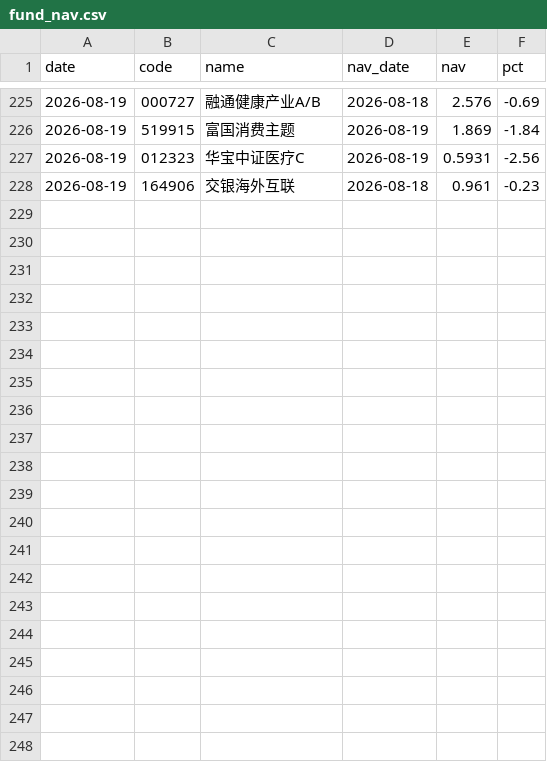
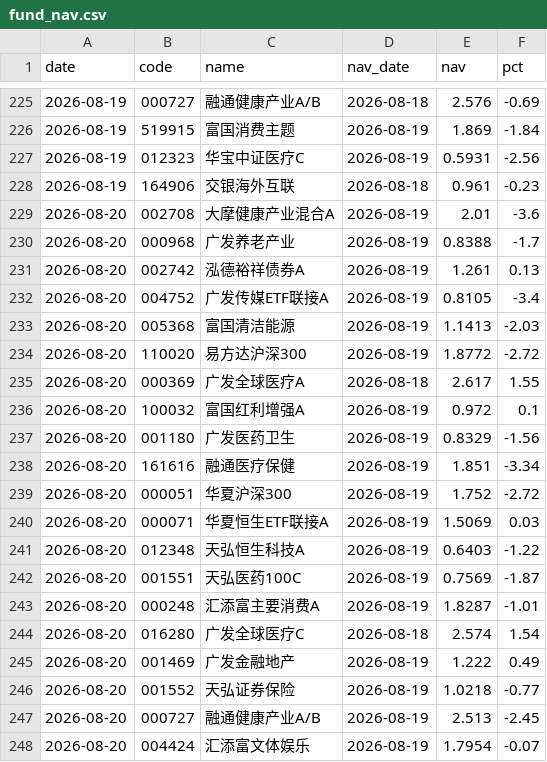
Before and after one commit to yangzai360/WealthHub, a CSV file: data/processed/history/fund_nav.csv, drawn as a sheet; only a part is shown, gaps mark what is left out.

```diff
--- a/data/processed/history/fund_nav.csv
+++ b/data/processed/history/fund_nav.csv
@@ -228 +228,21 @@
 2026-08-19,164906,交银海外互联,2026-08-18,0.961,-0.23
+2026-08-20,002708,大摩健康产业混合A,2026-08-19,2.01,-3.6
+2026-08-20,000968,广发养老产业,2026-08-19,0.8388,-1.7
+2026-08-20,002742,泓德裕祥债券A,2026-08-19,1.261,0.13
+2026-08-20,004752,广发传媒ETF联接A,2026-08-19,0.8105,-3.4
+2026-08-20,005368,富国清洁能源,2026-08-19,1.1413,-2.03
+2026-08-20,110020,易方达沪深300,2026-08-19,1.8772,-2.72
+2026-08-20,000369,广发全球医疗A,2026-08-18,2.617,1.55
+2026-08-20,100032,富国红利增强A,2026-08-19,0.972,0.1
+2026-08-20,001180,广发医药卫生,2026-08-19,0.8329,-1.56
+2026-08-20,161616,融通医疗保健,2026-08-19,1.851,-3.34
+2026-08-20,000051,华夏沪深300,2026-08-19,1.752,-2.72
+2026-08-20,000071,华夏恒生ETF联接A,2026-08-19,1.5069,0.03
+2026-08-20,012348,天弘恒生科技A,2026-08-19,0.6403,-1.22
+2026-08-20,001551,天弘医药100C,2026-08-19,0.7569,-1.87
+2026-08-20,000248,汇添富主要消费A,2026-08-19,1.8287,-1.01
+2026-08-20,016280,广发全球医疗C,2026-08-18,2.574,1.54
+2026-08-20,001469,广发金融地产,2026-08-19,1.222,0.49
+2026-08-20,001552,天弘证券保险,2026-08-19,1.0218,-0.77
+2026-08-20,000727,融通健康产业A/B,2026-08-19,2.513,-2.45
+2026-08-20,004424,汇添富文体娱乐,2026-08-19,1.7954,-0.07
```
Also changed, not shown: data/processed/history/indices.csv, 12 other files.
